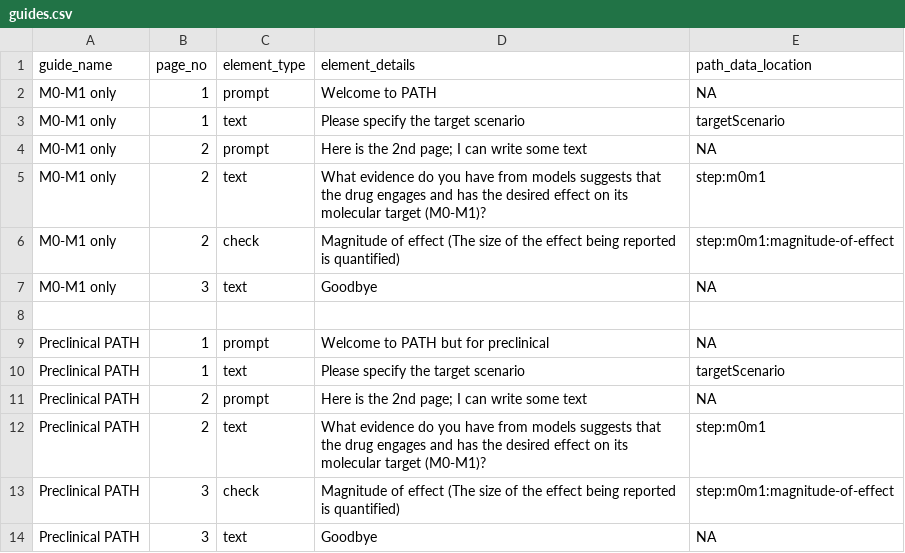
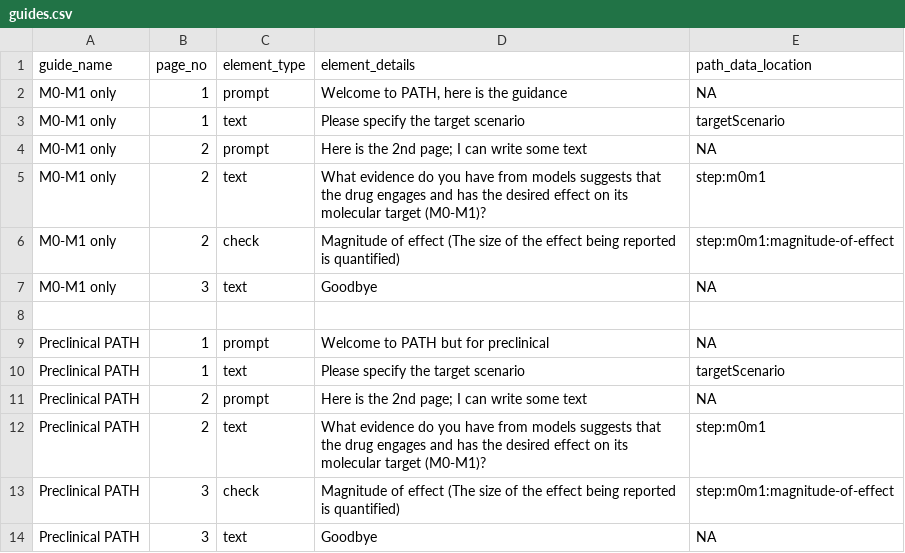
Before and after one commit to bgcarlisle/pathbuilder, a CSV file: guides.csv, drawn as a sheet.

Commit message:
Started on implementing guided PATH

```diff
--- a/guides.csv
+++ b/guides.csv
@@ -1,3 +1,3 @@
 guide_name,page_no,element_type,element_details,path_data_location
-M0-M1 only,1,prompt,Welcome to PATH,NA
+M0-M1 only,1,prompt,"Welcome to PATH, here is the guidance",NA
 M0-M1 only,1,text,Please specify the target scenario,targetScenario
```
Also changed, not shown: 3 other files.
